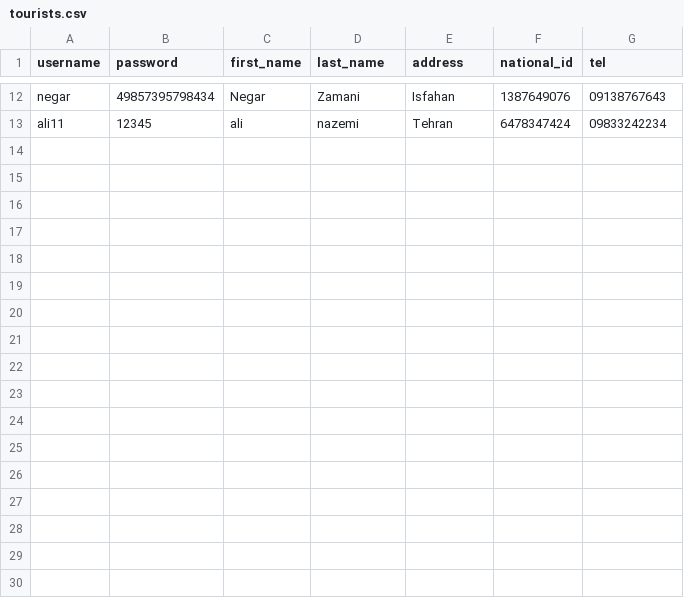
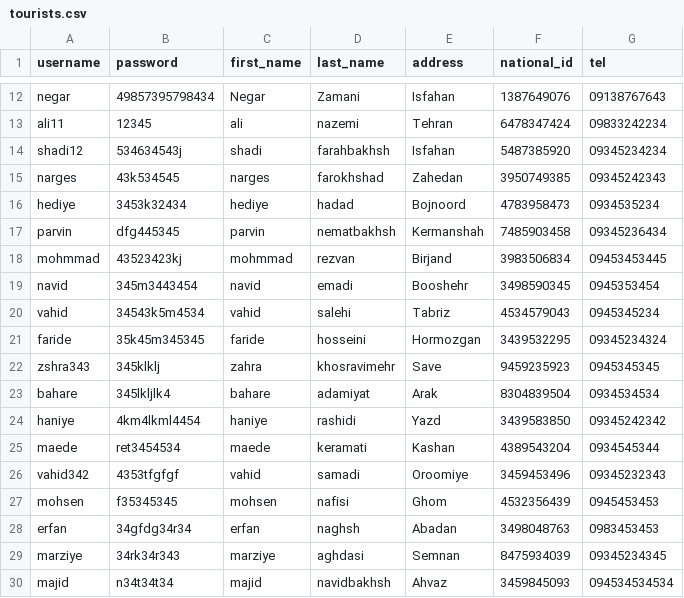
Before and after one commit to elsa199/Bootcamp3_python_Tourism-system, a CSV file: data/tourists.csv, drawn as a sheet; only a part is shown, gaps mark what is left out.

```diff
--- a/data/tourists.csv
+++ b/data/tourists.csv
@@ -13 +13,18 @@ negar,49857395798434,Negar,Zamani,Isfahan,1387649076,09138767643
 ali11,12345,ali,nazemi,Tehran,6478347424,09833242234
+shadi12,534634543j,shadi,farahbakhsh,Isfahan,5487385920,09345234234
+narges,43k534545,narges,farokhshad,Zahedan,3950749385,09345242343
+hediye,3453k32434,hediye,hadad,Bojnoord,4783958473,0934535234
+parvin,dfg445345,parvin,nematbakhsh,Kermanshah,7485903458,09345236434
+mohmmad,43523423kj,mohmmad,rezvan,Birjand,3983506834,09453453445
+navid,345m3443454,navid,emadi,Booshehr,3498590345,0945353454
+vahid,34543k5m4534,vahid,salehi,Tabriz,4534579043,0945345234
+faride,35k45m345345,faride,hosseini,Hormozgan,3439532295,09345234324
+zshra343,345klklj,zahra,khosravimehr,Save,9459235923,0945345345
+bahare,345lkljlk4,bahare,adamiyat,Arak,8304839504,0934534534
+haniye,4km4lkml4454,haniye,rashidi,Yazd,3439583850,09345242342
+maede,ret3454534,maede,keramati,Kashan,4389543204,0934545344
+vahid342,4353tfgfgf,vahid,samadi,Oroomiye,3459453496,09345232343
+mohsen,f35345345,mohsen,nafisi,Ghom,4532356439,0945453453
+erfan,34gfdg34r34,erfan,naghsh,Abadan,3498048763,0983453453
+marziye,34rk34r343,marziye,aghdasi,Semnan,8475934039,09345234345
+majid,n34t34t34,majid,navidbakhsh,Ahvaz,3459845093,094534534534
```
Also changed, not shown: data/landlords.csv, data/residences.csv, 1 other file.
